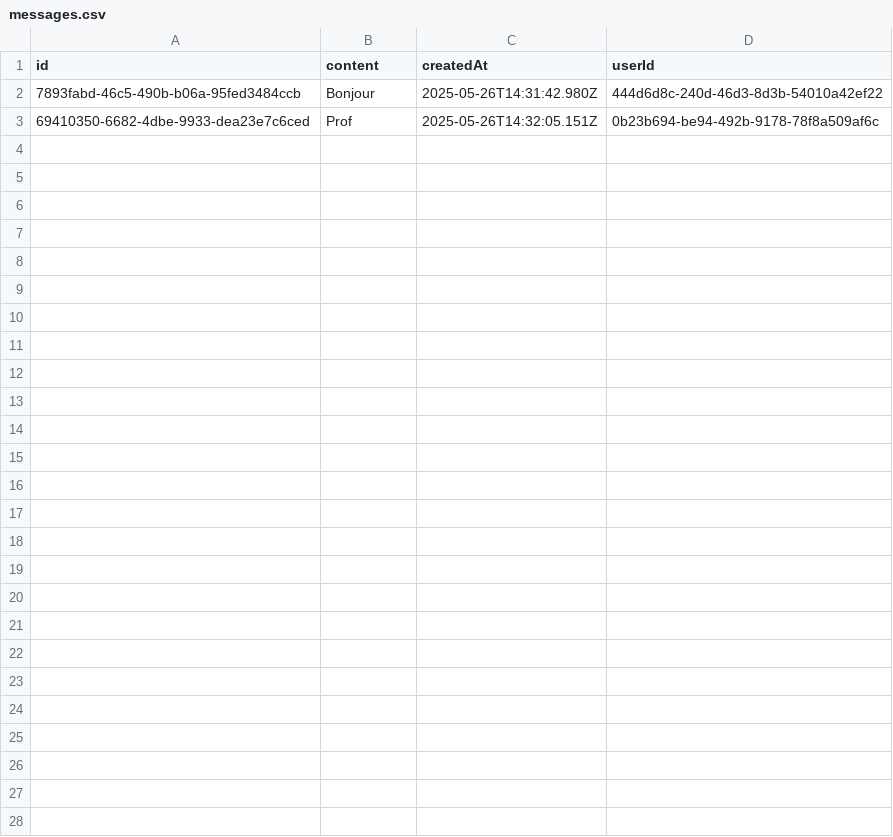
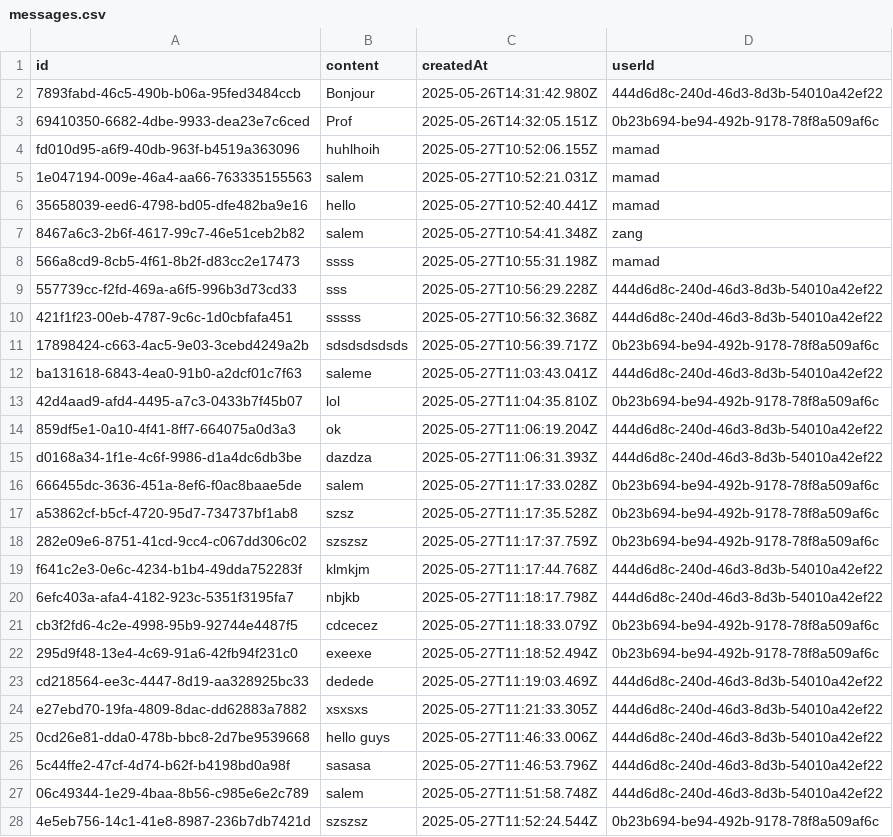
Before and after one commit to zaengetsu/-nestChat, a CSV file: backend/data/messages.csv, drawn as a sheet; the diff names each change by its address in the sheet, - before the commit and + after, or states it on an @@ line.

```diff
--- a/backend/data/messages.csv
+++ b/backend/data/messages.csv
+row 4: fd010d95-a6f9-40db-963f-b4519a363096 | huhlhoih | 2025-05-27T10:52:06.155Z | mamad
+row 5: 1e047194-009e-46a4-aa66-763335155563 | salem | 2025-05-27T10:52:21.031Z | mamad
+row 6: 35658039-eed6-4798-bd05-dfe482ba9e16 | hello | 2025-05-27T10:52:40.441Z | mamad
+row 7: 8467a6c3-2b6f-4617-99c7-46e51ceb2b82 | salem | 2025-05-27T10:54:41.348Z | zang
+row 8: 566a8cd9-8cb5-4f61-8b2f-d83cc2e17473 | ssss | 2025-05-27T10:55:31.198Z | mamad
+row 9: 557739cc-f2fd-469a-a6f5-996b3d73cd33 | sss | 2025-05-27T10:56:29.228Z | 444d6d8c-240d-46d3-8d3b-54010a42ef22
+row 10: 421f1f23-00eb-4787-9c6c-1d0cbfafa451 | sssss | 2025-05-27T10:56:32.368Z | 444d6d8c-240d-46d3-8d3b-54010a42ef22
+row 11: 17898424-c663-4ac5-9e03-3cebd4249a2b | sdsdsdsdsds | 2025-05-27T10:56:39.717Z | 0b23b694-be94-492b-9178-78f8a509af6c
+row 12: ba131618-6843-4ea0-91b0-a2dcf01c7f63 | saleme | 2025-05-27T11:03:43.041Z | 444d6d8c-240d-46d3-8d3b-54010a42ef22
+row 13: 42d4aad9-afd4-4495-a7c3-0433b7f45b07 | lol | 2025-05-27T11:04:35.810Z | 0b23b694-be94-492b-9178-78f8a509af6c
+row 14: 859df5e1-0a10-4f41-8ff7-664075a0d3a3 | ok | 2025-05-27T11:06:19.204Z | 444d6d8c-240d-46d3-8d3b-54010a42ef22
+row 15: d0168a34-1f1e-4c6f-9986-d1a4dc6db3be | dazdza | 2025-05-27T11:06:31.393Z | 444d6d8c-240d-46d3-8d3b-54010a42ef22
+row 16: 666455dc-3636-451a-8ef6-f0ac8baae5de | salem | 2025-05-27T11:17:33.028Z | 0b23b694-be94-492b-9178-78f8a509af6c
+row 17: a53862cf-b5cf-4720-95d7-734737bf1ab8 | szsz | 2025-05-27T11:17:35.528Z | 0b23b694-be94-492b-9178-78f8a509af6c
+row 18: 282e09e6-8751-41cd-9cc4-c067dd306c02 | szszsz | 2025-05-27T11:17:37.759Z | 0b23b694-be94-492b-9178-78f8a509af6c
+row 19: f641c2e3-0e6c-4234-b1b4-49dda752283f | klmkjm | 2025-05-27T11:17:44.768Z | 444d6d8c-240d-46d3-8d3b-54010a42ef22
+row 20: 6efc403a-afa4-4182-923c-5351f3195fa7 | nbjkb | 2025-05-27T11:18:17.798Z | 444d6d8c-240d-46d3-8d3b-54010a42ef22
+row 21: cb3f2fd6-4c2e-4998-95b9-92744e4487f5 | cdcecez | 2025-05-27T11:18:33.079Z | 0b23b694-be94-492b-9178-78f8a509af6c
+row 22: 295d9f48-13e4-4c69-91a6-42fb94f231c0 | exeexe | 2025-05-27T11:18:52.494Z | 0b23b694-be94-492b-9178-78f8a509af6c
+row 23: cd218564-ee3c-4447-8d19-aa328925bc33 | dedede | 2025-05-27T11:19:03.469Z | 444d6d8c-240d-46d3-8d3b-54010a42ef22
+row 24: e27ebd70-19fa-4809-8dac-dd62883a7882 | xsxsxs | 2025-05-27T11:21:33.305Z | 444d6d8c-240d-46d3-8d3b-54010a42ef22
+row 25: 0cd26e81-dda0-478b-bbc8-2d7be9539668 | hello guys | 2025-05-27T11:46:33.006Z | 444d6d8c-240d-46d3-8d3b-54010a42ef22
+row 26: 5c44ffe2-47cf-4d74-b62f-b4198bd0a98f | sasasa | 2025-05-27T11:46:53.796Z | 444d6d8c-240d-46d3-8d3b-54010a42ef22
+row 27: 06c49344-1e29-4baa-8b56-c985e6e2c789 | salem | 2025-05-27T11:51:58.748Z | 444d6d8c-240d-46d3-8d3b-54010a42ef22
+row 28: 4e5eb756-14c1-41e8-8987-236b7db7421d | szszsz | 2025-05-27T11:52:24.544Z | 0b23b694-be94-492b-9178-78f8a509af6c
```
Also changed, not shown: backend/data/users.csv, 7 other files.
